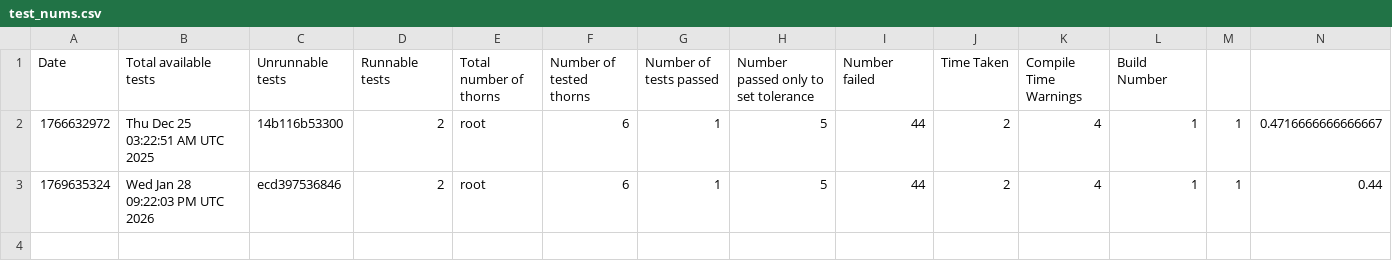
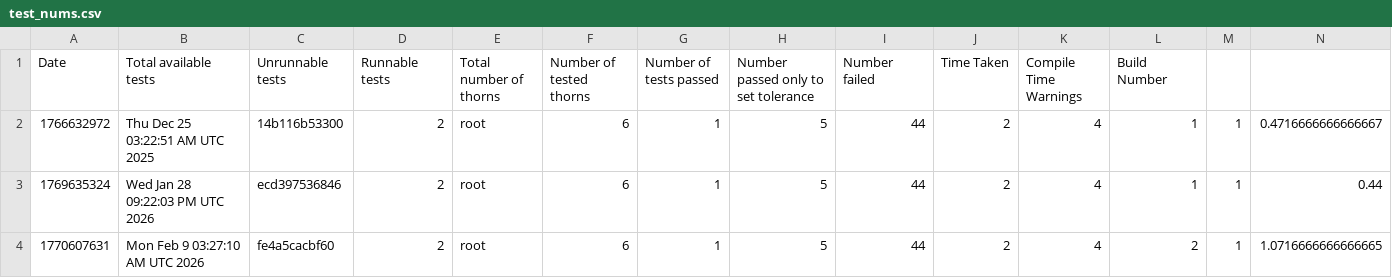
Before and after one commit to chcheng3/canudax-tests, a CSV file: test_nums.csv, drawn as a sheet; only a part is shown; rows hold the shown columns only; the diff names each change by its address in the sheet, - before the commit and + after, or states it on an @@ line.

Commit message:
Add new test result

```diff
--- a/test_nums.csv
+++ b/test_nums.csv
+row 4: 1770607631 | Mon Feb 9 03:27:10 AM UTC 2026 | fe4a5cacbf60 | 2 | root | 6 | 1 | 5 | 44 | 2 | 4 | 2 | 1 | 1.0716666666666665
```
Also changed, not shown: 23 other files.
